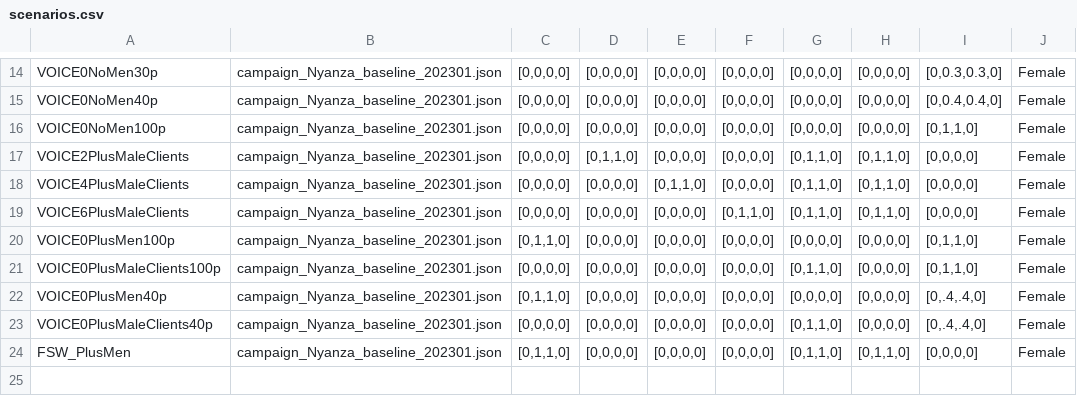
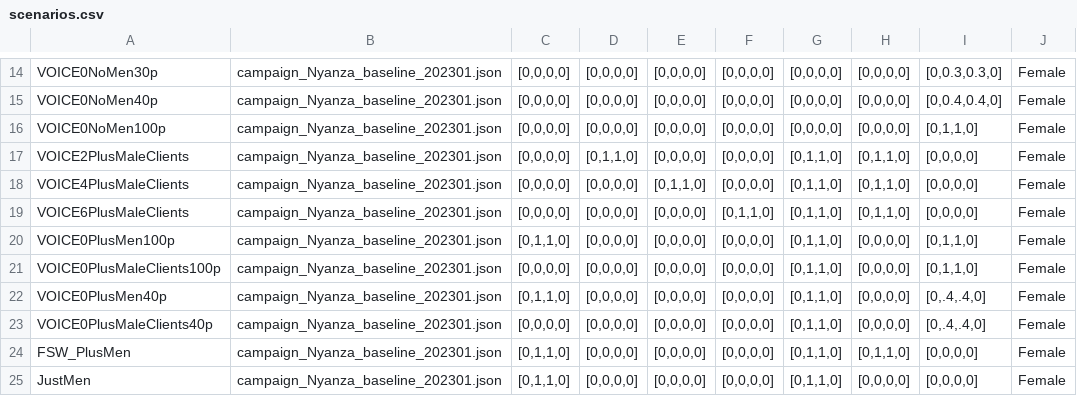
Before and after one commit to kaftand/nyazna_emod_len, a CSV file: scenarios.csv, drawn as a sheet; only a part is shown, gaps mark what is left out.

```diff
--- a/scenarios.csv
+++ b/scenarios.csv
@@ -19,6 +19,7 @@ VOICE4PlusMaleClients,campaign_Nyanza_baseline_202301.json,"[0,0,0,0]","[0,0,0,0
 VOICE6PlusMaleClients,campaign_Nyanza_baseline_202301.json,"[0,0,0,0]","[0,0,0,0]","[0,0,0,0]","[0,1,1,0]","[0,1,1,0]","[0,1,1,0]","[0,0,0,0]",Female
-VOICE0PlusMen100p,campaign_Nyanza_baseline_202301.json,"[0,1,1,0]","[0,0,0,0]","[0,0,0,0]","[0,0,0,0]","[0,0,0,0]","[0,0,0,0]","[0,1,1,0]",Female
+VOICE0PlusMen100p,campaign_Nyanza_baseline_202301.json,"[0,1,1,0]","[0,0,0,0]","[0,0,0,0]","[0,0,0,0]","[0,1,1,0]","[0,0,0,0]","[0,1,1,0]",Female
 VOICE0PlusMaleClients100p,campaign_Nyanza_baseline_202301.json,"[0,0,0,0]","[0,0,0,0]","[0,0,0,0]","[0,0,0,0]","[0,1,1,0]","[0,0,0,0]","[0,1,1,0]",Female
-VOICE0PlusMen40p,campaign_Nyanza_baseline_202301.json,"[0,1,1,0]","[0,0,0,0]","[0,0,0,0]","[0,0,0,0]","[0,0,0,0]","[0,0,0,0]","[0,.4,.4,0]",Female
+VOICE0PlusMen40p,campaign_Nyanza_baseline_202301.json,"[0,1,1,0]","[0,0,0,0]","[0,0,0,0]","[0,0,0,0]","[0,1,1,0]","[0,0,0,0]","[0,.4,.4,0]",Female
 VOICE0PlusMaleClients40p,campaign_Nyanza_baseline_202301.json,"[0,0,0,0]","[0,0,0,0]","[0,0,0,0]","[0,0,0,0]","[0,1,1,0]","[0,0,0,0]","[0,.4,.4,0]",Female
 FSW_PlusMen,campaign_Nyanza_baseline_202301.json,"[0,1,1,0]","[0,0,0,0]","[0,0,0,0]","[0,0,0,0]","[0,1,1,0]","[0,1,1,0]","[0,0,0,0]",Female
+JustMen,campaign_Nyanza_baseline_202301.json,"[0,1,1,0]","[0,0,0,0]","[0,0,0,0]","[0,0,0,0]","[0,1,1,0]","[0,0,0,0]","[0,0,0,0]",Female
```
Also changed, not shown: 1 other file.
